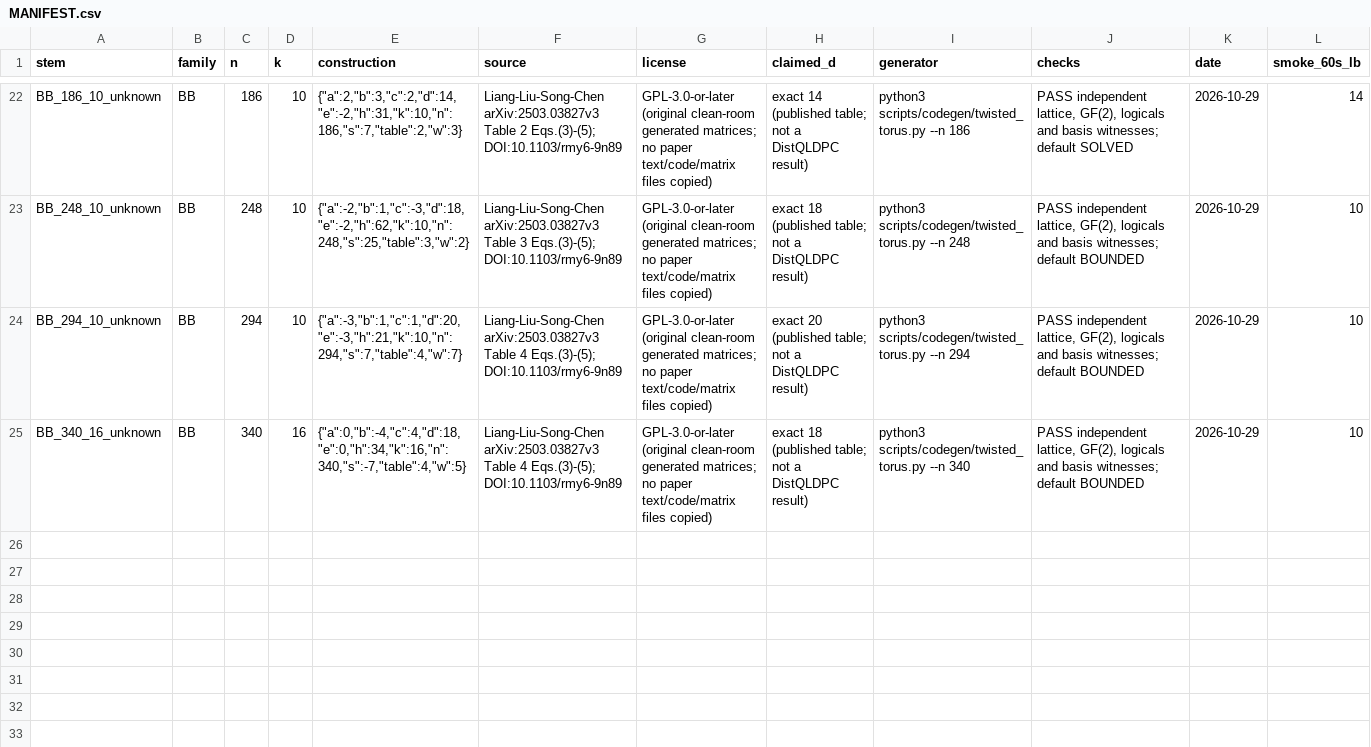
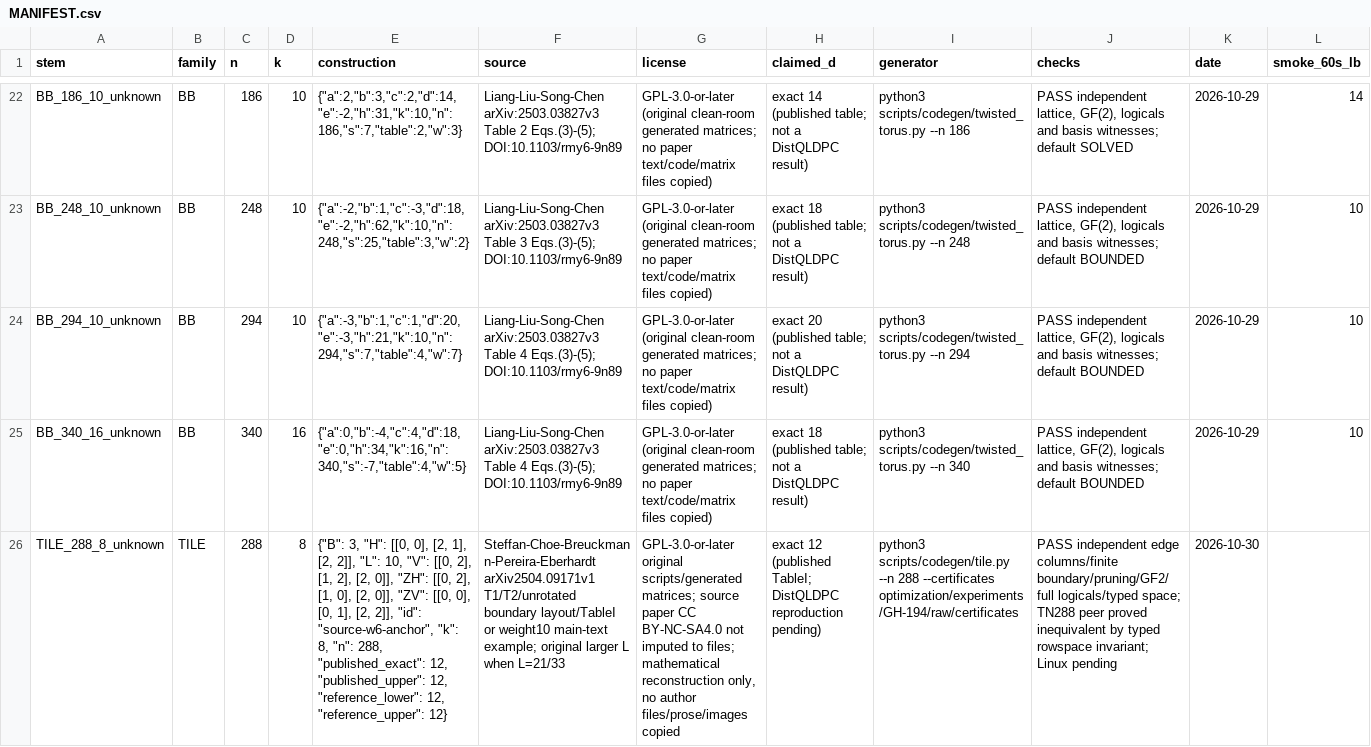
Before and after one commit to guluchen/DistQLDPC, a CSV file: data/matrices/untiered/MANIFEST.csv, drawn as a sheet; only a part is shown, gaps mark what is left out; rows hold the shown columns only; the diff covers the shown part only; the diff names each change by its address in the sheet, - before the commit and + after, or states it on an @@ line.

Commit message:
Add reproducible planar tile CSS boundary library and independent checks

```diff
--- a/data/matrices/untiered/MANIFEST.csv
+++ b/data/matrices/untiered/MANIFEST.csv
+row 26: TILE_288_8_unknown | TILE | 288 | 8 | {"B": 3, "H": [[0, 0], [2, 1], [2, 2]], "L": 10, "V": [[0, 2], [1, 2], [2, 0]], "ZH": [[0, 2], [1, 0], [2, 0]], "ZV": [[0, 0], [0, 1], [2, 2]], "id": "source-w6-anchor", "k": 8, "n": 288, "published_exact": 12, "published_upper": 12, "reference_lower": 12, "reference_upper": 12} | Steffan-Choe-Breuckmann-Pereira-Eberhardt arXiv2504.09171v1 T1/T2/unrotated boundary layout/TableI or weight10 main-text example; original larger L when L=21/33 | GPL-3.0-or-later original scripts/generated matrices; source paper CC BY-NC-SA4.0 not imputed to files; mathematical reconstruction only, no author files/prose/images copied | exact 12 (published TableI; DistQLDPC reproduction pending) | python3 scripts/codegen/tile.py --n 288 --certificates optimization/experiments/GH-194/raw/certificates | PASS independent edge columns/finite boundary/pruning/GF2/full logicals/typed space; TN288 peer proved inequivalent by typed rowspace invariant; Linux pending | 2026-10-30
```
Also changed, not shown: 3 added rows elsewhere in this file, 49 other files.
